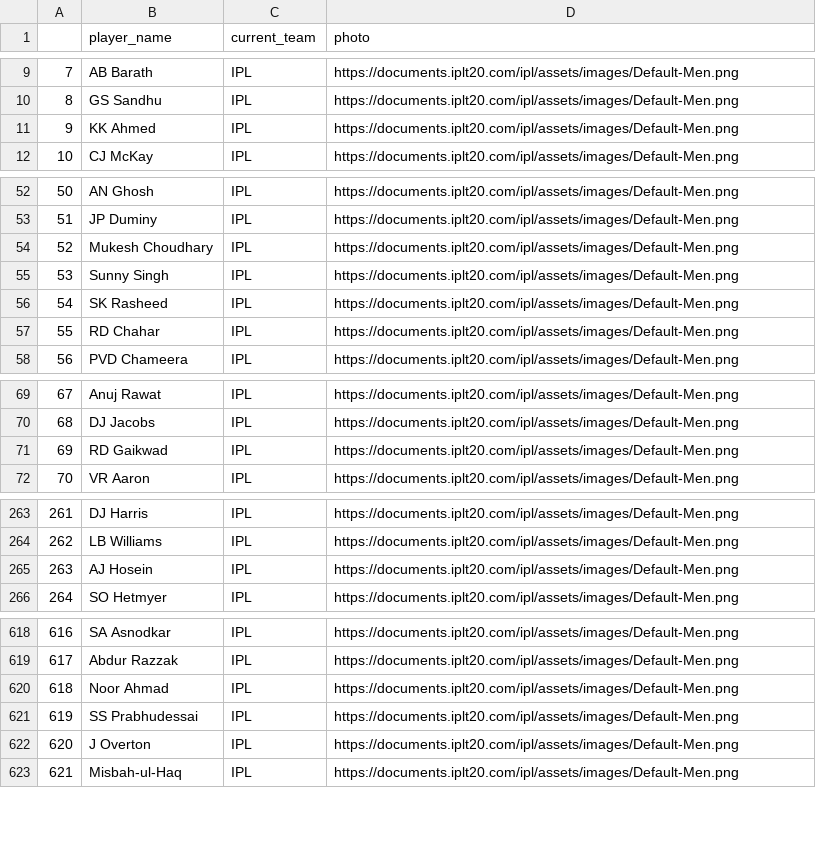
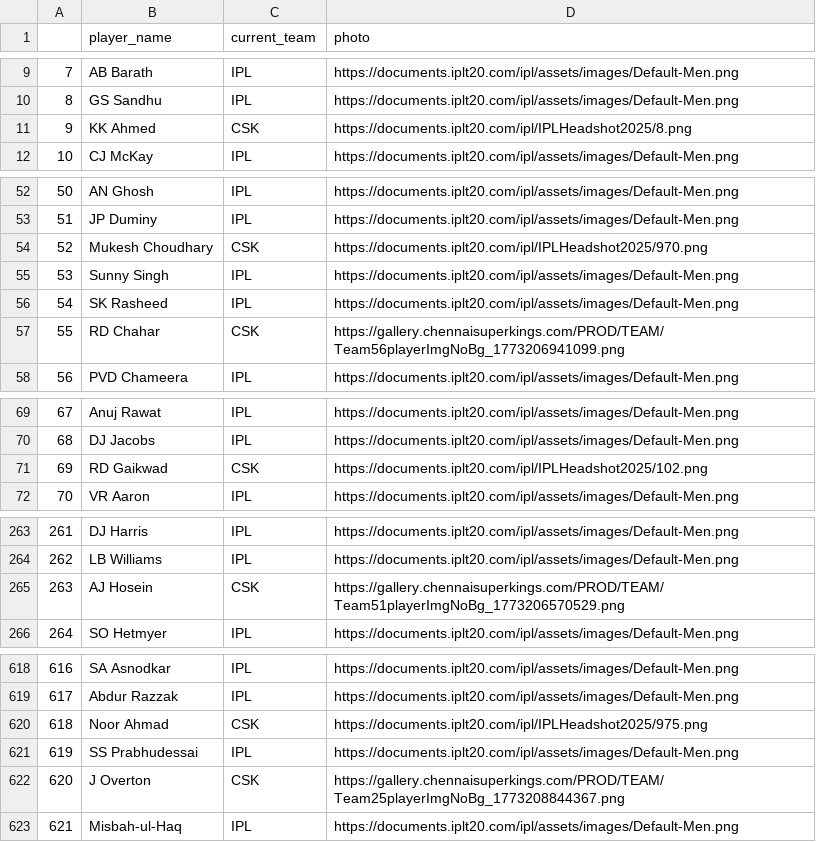
Before and after one commit to HARI-KIRAN-REDDY/KRICK-DB, a CSV file: player_details.csv, drawn as a sheet; only a part is shown, gaps mark what is left out; the diff covers the shown part only.

Commit message:
Update player_details.csv

```diff
--- a/player_details.csv
+++ b/player_details.csv
@@ -10,3 +10,3 @@
 8,GS Sandhu,IPL,https://documents.iplt20.com/ipl/assets/images/Default-Men.png
-9,KK Ahmed,IPL,https://documents.iplt20.com/ipl/assets/images/Default-Men.png
+9,KK Ahmed,CSK,https://documents.iplt20.com/ipl/IPLHeadshot2025/8.png
 10,CJ McKay,IPL,https://documents.iplt20.com/ipl/assets/images/Default-Men.png
@@ -53,6 +53,6 @@
 51,JP Duminy,IPL,https://documents.iplt20.com/ipl/assets/images/Default-Men.png
-52,Mukesh Choudhary,IPL,https://documents.iplt20.com/ipl/assets/images/Default-Men.png
+52,Mukesh Choudhary,CSK,https://documents.iplt20.com/ipl/IPLHeadshot2025/970.png
 53,Sunny Singh,IPL,https://documents.iplt20.com/ipl/assets/images/Default-Men.png
 54,SK Rasheed,IPL,https://documents.iplt20.com/ipl/assets/images/Default-Men.png
-55,RD Chahar,IPL,https://documents.iplt20.com/ipl/assets/images/Default-Men.png
+55,RD Chahar,CSK,https://gallery.chennaisuperkings.com/PROD/TEAM/Team56playerImgNoBg_1773206941099.png
 56,PVD Chameera,IPL,https://documents.iplt20.com/ipl/assets/images/Default-Men.png
@@ -70,3 +70,3 @@
 68,DJ Jacobs,IPL,https://documents.iplt20.com/ipl/assets/images/Default-Men.png
-69,RD Gaikwad,IPL,https://documents.iplt20.com/ipl/assets/images/Default-Men.png
+69,RD Gaikwad,CSK,https://documents.iplt20.com/ipl/IPLHeadshot2025/102.png
 70,VR Aaron,IPL,https://documents.iplt20.com/ipl/assets/images/Default-Men.png
@@ -264,3 +264,3 @@
 262,LB Williams,IPL,https://documents.iplt20.com/ipl/assets/images/Default-Men.png
-263,AJ Hosein,IPL,https://documents.iplt20.com/ipl/assets/images/Default-Men.png
+263,AJ Hosein,CSK,https://gallery.chennaisuperkings.com/PROD/TEAM/Team51playerImgNoBg_1773206570529.png
 264,SO Hetmyer,IPL,https://documents.iplt20.com/ipl/assets/images/Default-Men.png
@@ -619,5 +619,5 @@
 617,Abdur Razzak,IPL,https://documents.iplt20.com/ipl/assets/images/Default-Men.png
-618,Noor Ahmad,IPL,https://documents.iplt20.com/ipl/assets/images/Default-Men.png
+618,Noor Ahmad,CSK,https://documents.iplt20.com/ipl/IPLHeadshot2025/975.png
 619,SS Prabhudessai,IPL,https://documents.iplt20.com/ipl/assets/images/Default-Men.png
-620,J Overton,IPL,https://documents.iplt20.com/ipl/assets/images/Default-Men.png
+620,J Overton,CSK,https://gallery.chennaisuperkings.com/PROD/TEAM/Team25playerImgNoBg_1773208844367.png
 621,Misbah-ul-Haq,IPL,https://documents.iplt20.com/ipl/assets/images/Default-Men.png
```
Also changed, not shown: 23 edited cells elsewhere in this file.
